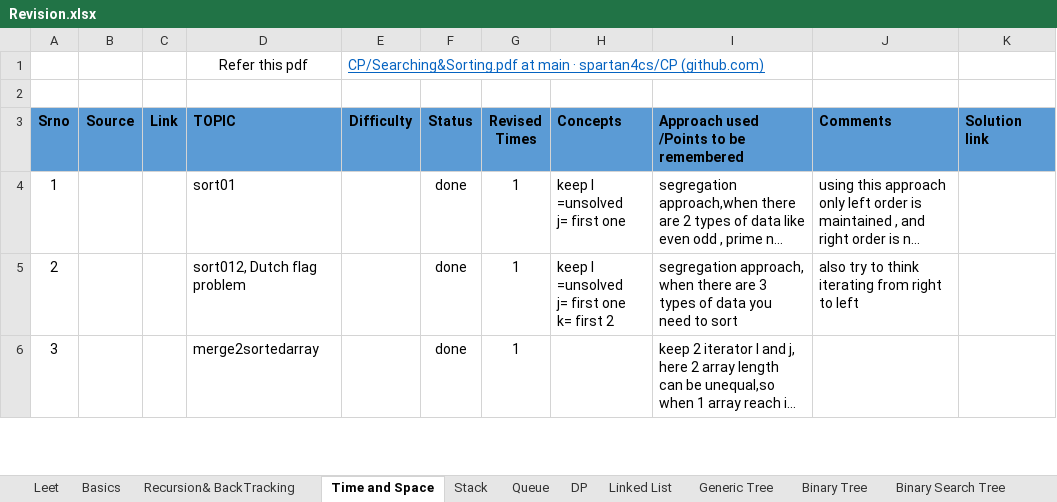
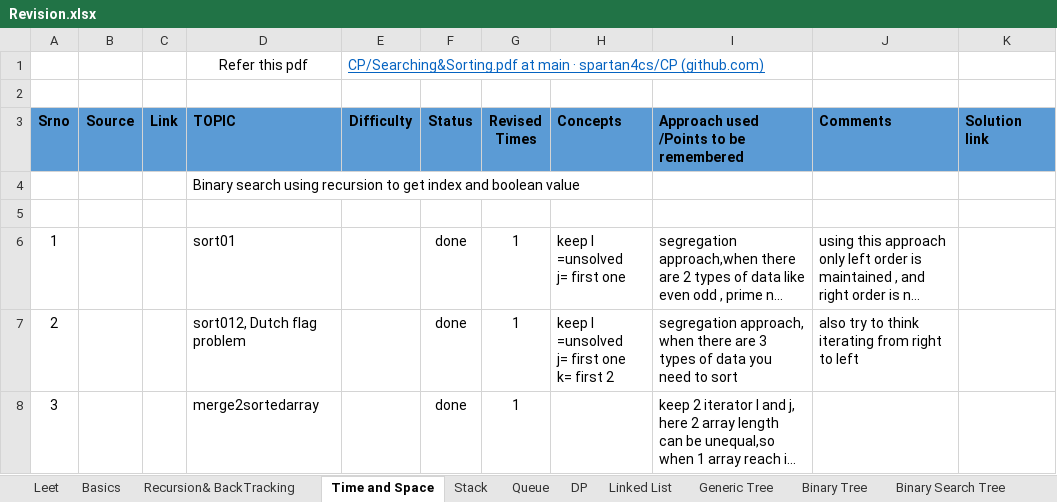
Before and after one commit to spartan4cs/CP, an Excel workbook: Revision.xlsx, sheet Time and Space, drawn as a sheet; only a part is shown; long unchanged cells end in …; values as stored, in another font and other column widths than the file's, no borders; the diff names each change by its address in the sheet, - before the commit and + after, or states it on an @@ line.

```diff
--- a/Revision.xlsx (sheet Time and Space)
+++ b/Revision.xlsx (sheet Time and Space)
+row 4:  |  |  | Binary search using recursion to get index and boolean value
+row 5: (empty)
```
Also changed, not shown: sheet Queue, 1 other file.
